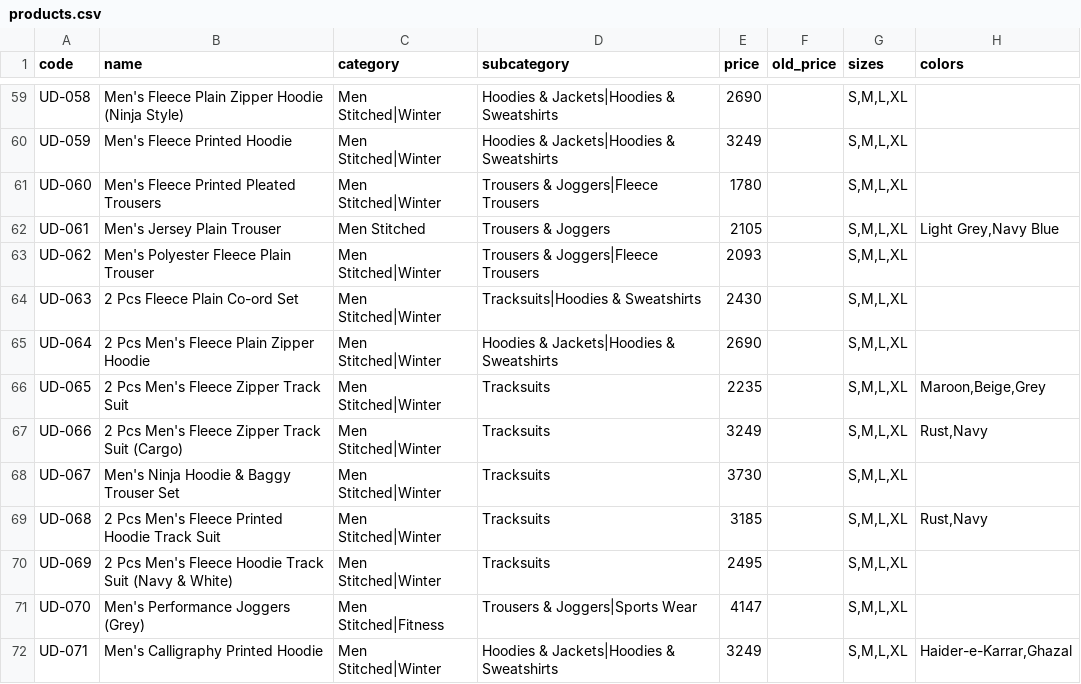
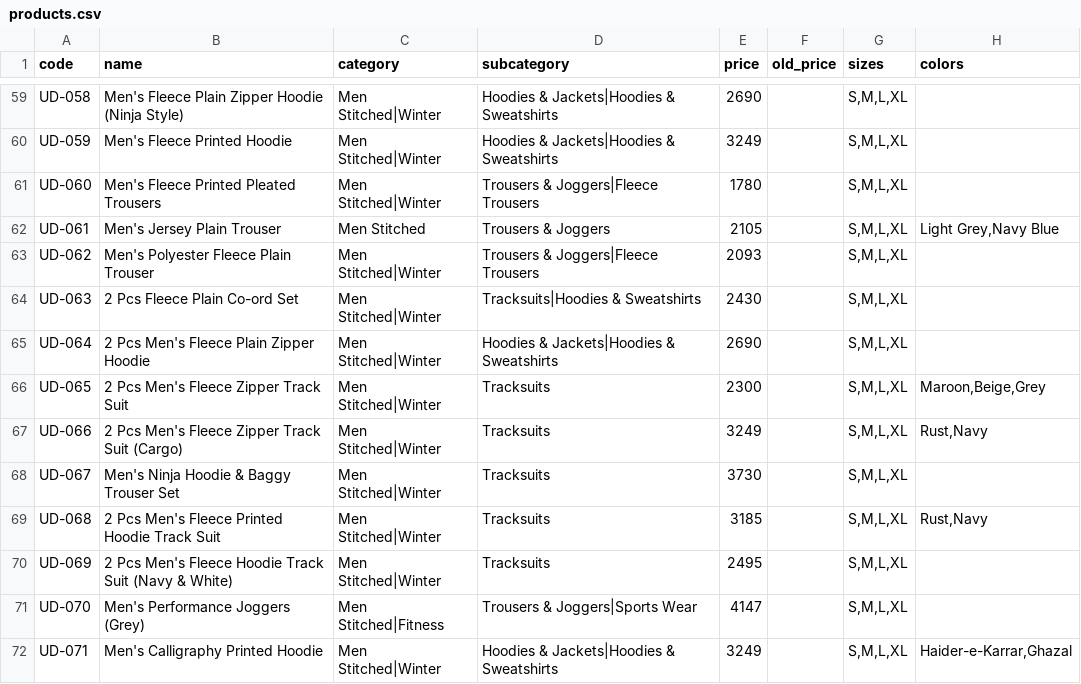
Before and after one commit to um8r/umar-deals, a CSV file: products.csv, drawn as a sheet; only a part is shown, gaps mark what is left out; the diff names each change by its address in the sheet, - before the commit and + after, or states it on an @@ line.

```diff
--- a/products.csv
+++ b/products.csv
-E66 (price): 2235
+E66 (price): 2300
```
Also changed, not shown: 1 other file.
